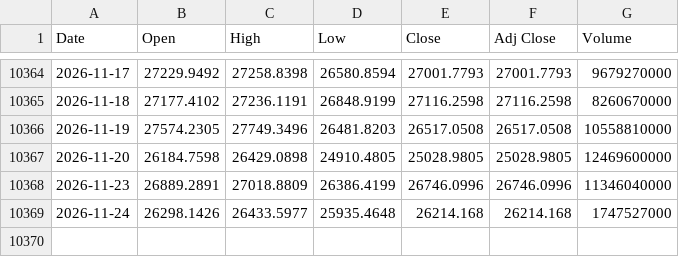
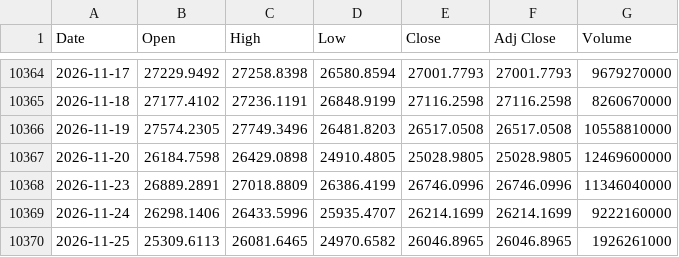
Before and after one commit to lifekoo112233-cmyk/Backtester-stock, a CSV file: data/^NDX.csv, drawn as a sheet; only a part is shown, gaps mark what is left out.

```diff
--- a/data/^NDX.csv
+++ b/data/^NDX.csv
@@ -10368,2 +10368,3 @@ Date,Open,High,Low,Close,Adj Close,Volume
 2026-11-23,26889.2891,27018.8809,26386.4199,26746.0996,26746.0996,11346040000
-2026-11-24,26298.1426,26433.5977,25935.4648,26214.168,26214.168,1747527000
+2026-11-24,26298.1406,26433.5996,25935.4707,26214.1699,26214.1699,9222160000
+2026-11-25,25309.6113,26081.6465,24970.6582,26046.8965,26046.8965,1926261000
```
Also changed, not shown: data/000660.KS.csv, data/005930.KS.csv, 9 other files.
